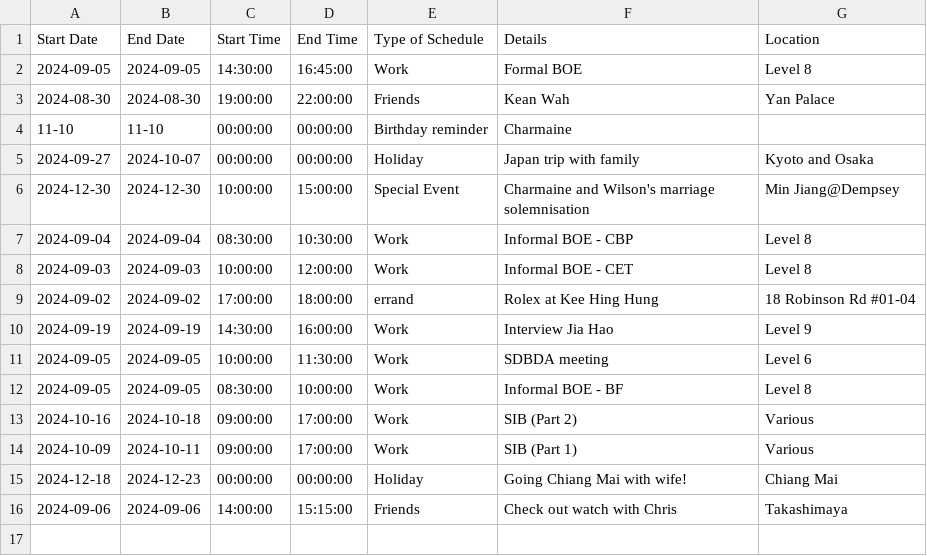
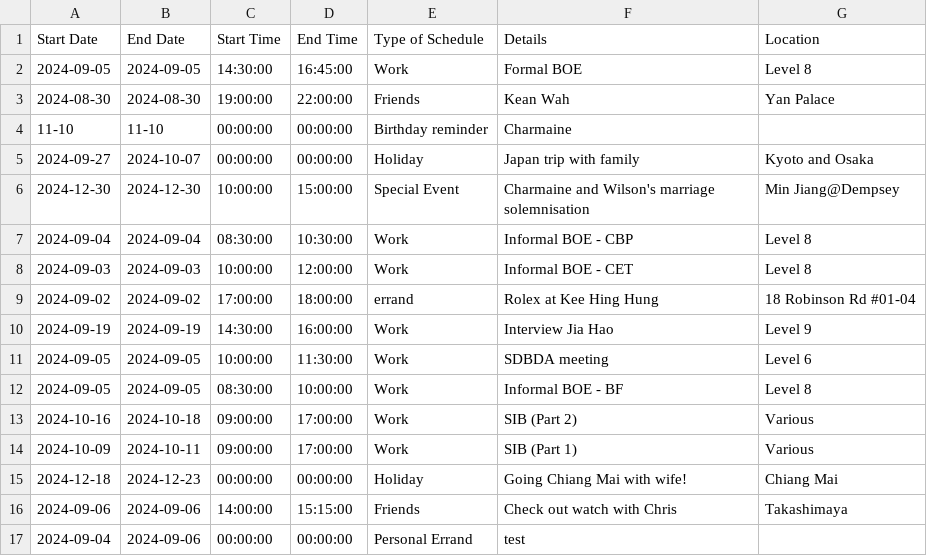
Before and after one commit to medlum/limpehGPT, a CSV file: data/calendar.csv, drawn as a sheet; the diff names each change by its address in the sheet, - before the commit and + after, or states it on an @@ line.

Commit message:
Update CSV file

```diff
--- a/data/calendar.csv
+++ b/data/calendar.csv
+row 17: 2024-09-04 | 2024-09-06 | 00:00:00 | 00:00:00 | Personal Errand | test
```
